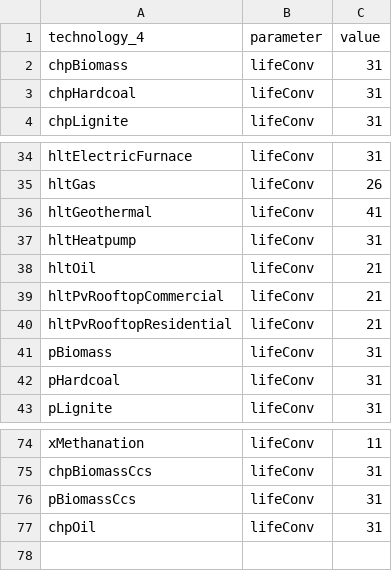
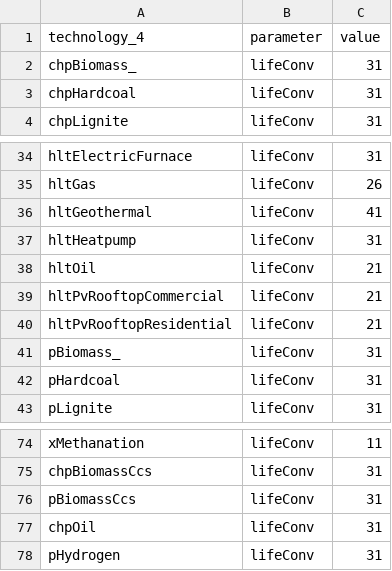
Before and after one commit to leonardgoeke/northAmerica_AnyMOD, a CSV file: modelData/technology/par_lifetime.csv, drawn as a sheet; only a part is shown, gaps mark what is left out.

```diff
--- a/modelData/technology/par_lifetime.csv
+++ b/modelData/technology/par_lifetime.csv
@@ -1,3 +1,3 @@
 technology_4,parameter,value
-chpBiomass,lifeConv,31
+chpBiomass_,lifeConv,31
 chpHardcoal,lifeConv,31
@@ -40,3 +40,3 @@ hltPvRooftopCommercial,lifeConv,21
 hltPvRooftopResidential,lifeConv,21
-pBiomass,lifeConv,31
+pBiomass_,lifeConv,31
 pHardcoal,lifeConv,31
@@ -77 +77,2 @@ pBiomassCcs,lifeConv,31
 chpOil,lifeConv,31
+pHydrogen,lifeConv,31
```
Also changed, not shown: modelData/exchange/par_transportPower.csv, modelData/set_technology.csv, 24 other files.
